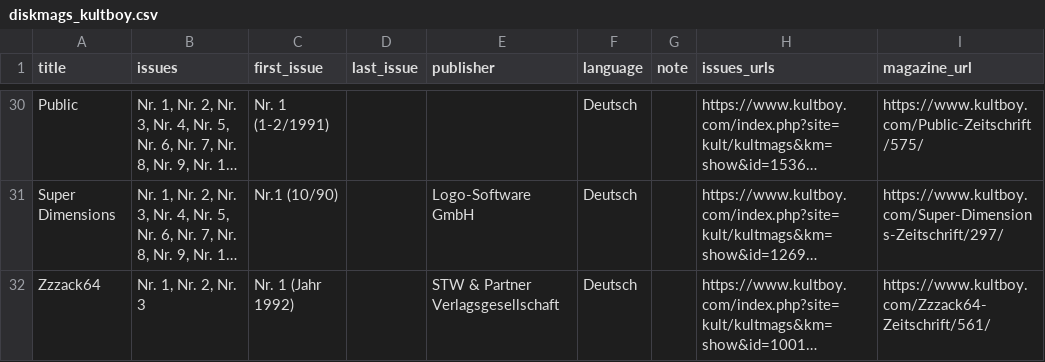
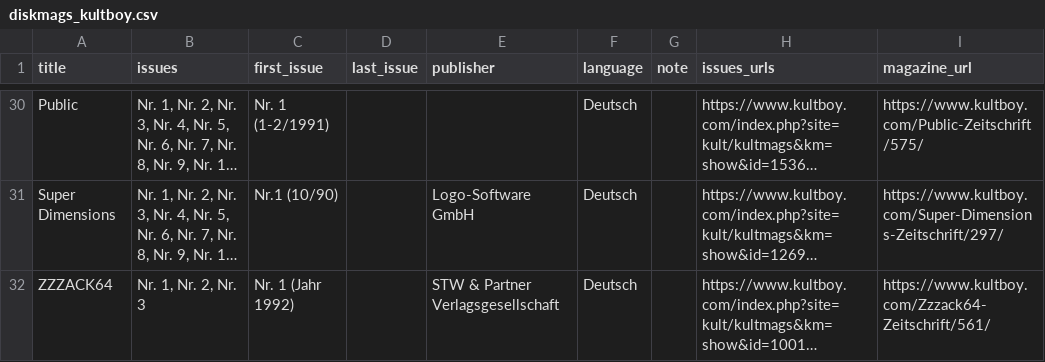
Before and after one commit to zpd-digital-editions/Diskmags, a CSV file: Raw CSV and JSON Data/diskmags_kultboy.csv, drawn as a sheet; only a part is shown, gaps mark what is left out; long unchanged cells end in …; the diff names each change by its address in the sheet, - before the commit and + after, or states it on an @@ line.

```diff
--- a/Raw CSV and JSON Data/diskmags_kultboy.csv
+++ b/Raw CSV and JSON Data/diskmags_kultboy.csv
-A32 (title): Zzzack64
+A32 (title): ZZZACK64
```
Also changed, not shown: Raw CSV and JSON Data/diskmags_csdb.csv, Raw CSV and JSON Data/diskmags_zxpress.csv, 4 other files.
